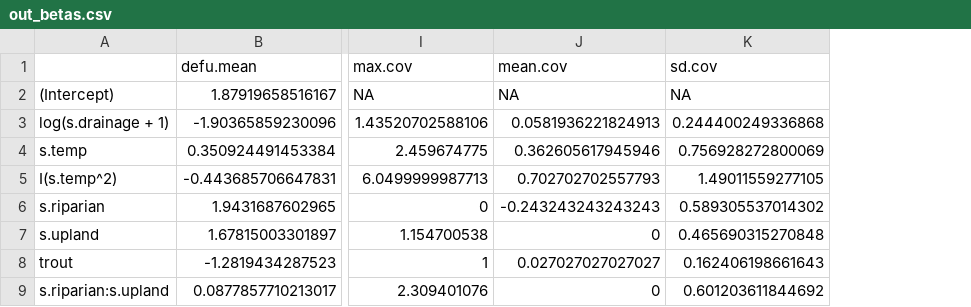
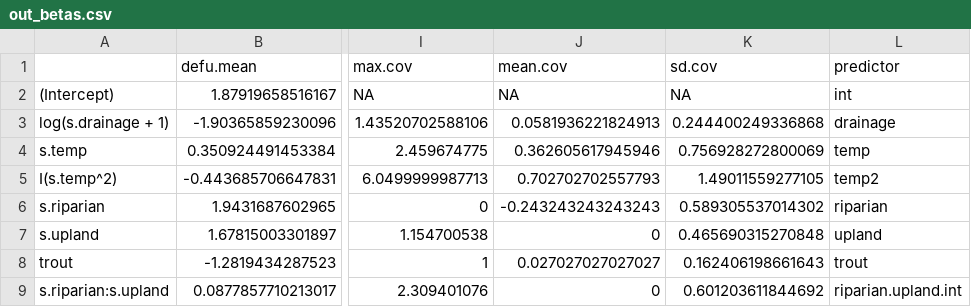
Before and after one commit to djhocking/Trout_Salamander_Decisions, a CSV file: Expert_Elicitation/salamander_elicitation_model/out_betas.csv, drawn as a sheet; only a part is shown, gaps mark what is left out; the diff names each change by its address in the sheet, - before the commit and + after, or states it on an @@ line.

Commit message:
updated estimates of betas

```diff
--- a/Expert_Elicitation/salamander_elicitation_model/out_betas.csv
+++ b/Expert_Elicitation/salamander_elicitation_model/out_betas.csv
+column L (predictor), rows 2-9: int | drainage | temp | temp2 | riparian | upland | trout | riparian.upland.int
```
Also changed, not shown: 1 other file.
